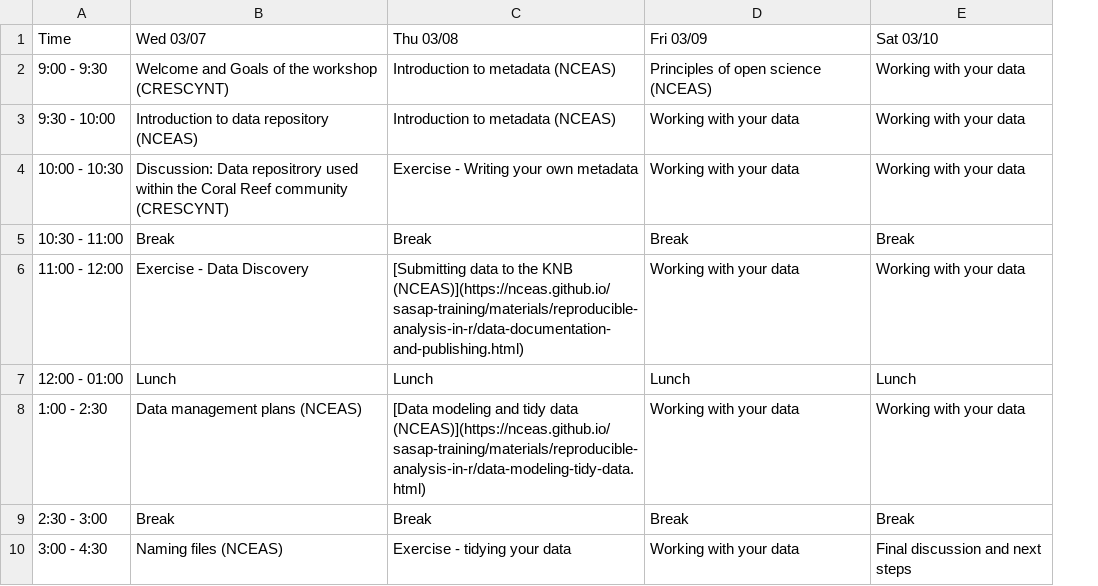
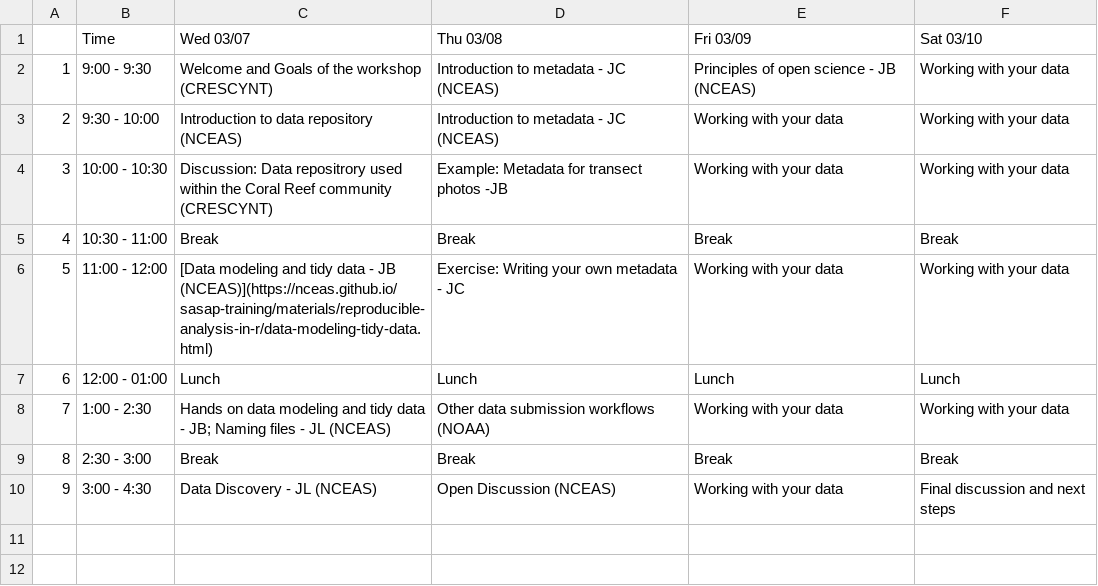
Before and after one commit to NCEAS/crescynt-training, a CSV file: WI_schedule.csv, drawn as a sheet; addresses are those after the commit; the diff names each change by its address in the sheet, - before the commit and + after, or states it on an @@ line.

Commit message:
update W1 schedule

```diff
--- a/WI_schedule.csv
+++ b/WI_schedule.csv
+column A, rows 2-10: 1 | 2 | 3 | 4 | 5 | 6 | 7 | 8 | 9
-D2:D3 (Thu 03/08): Introduction to metadata (NCEAS)
+D2:D3 (Thu 03/08): Introduction to metadata - JC (NCEAS)
-E2 (Fri 03/09): Principles of open science (NCEAS)
+E2 (Fri 03/09): Principles of open science - JB (NCEAS)
-D4 (Thu 03/08): Exercise - Writing your own metadata
+D4 (Thu 03/08): Example: Metadata for transect photos -JB
-C6 (Wed 03/07): Exercise - Data Discovery
+C6 (Wed 03/07): [Data modeling and tidy data - JB (NCEAS)](https://nceas.github.io/sasap-training/materials/reproducible-analysis-in-r/data-modeling-tidy-data.html)
-D6 (Thu 03/08): [Submitting data to the KNB (NCEAS)](https://nceas.github.io/sasap-training/materials/reproducible-analysis-in-r/data-documentation-and-publishing.html)
+D6 (Thu 03/08): Exercise: Writing your own metadata - JC
-C8 (Wed 03/07): Data management plans (NCEAS)
+C8 (Wed 03/07): Hands on data modeling and tidy data - JB; Naming files - JL (NCEAS)
-D8 (Thu 03/08): [Data modeling and tidy data (NCEAS)](https://nceas.github.io/sasap-training/materials/reproducible-analysis-in-r/data-modeling-tidy-data.html)
+D8 (Thu 03/08): Other data submission workflows (NOAA)
-C10 (Wed 03/07): Naming files (NCEAS)
+C10 (Wed 03/07): Data Discovery - JL (NCEAS)
-D10 (Thu 03/08): Exercise - tidying your data
+D10 (Thu 03/08): Open Discussion (NCEAS)
```
Also changed, not shown: docs/WI_schedule.csv, 3 other files.
